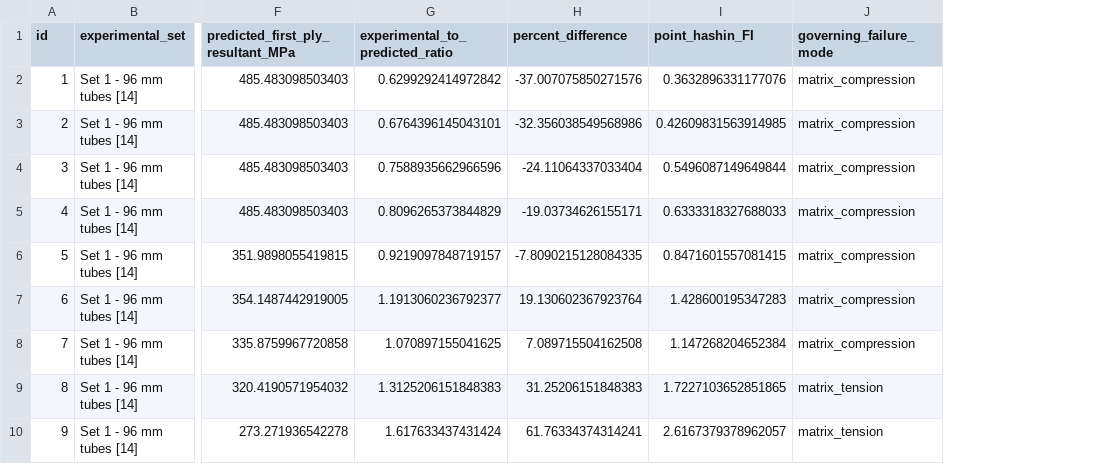
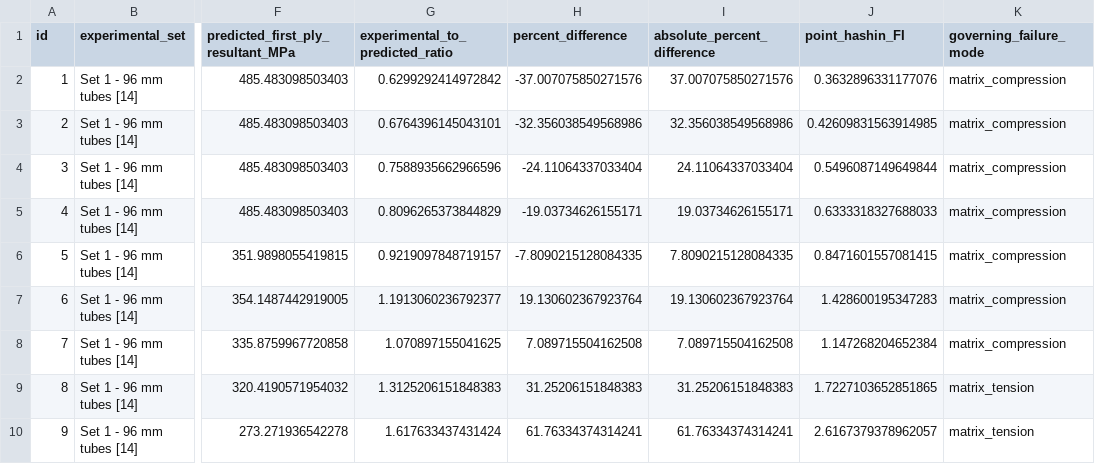
Before and after one commit to akbhv/CFRP-ML-Failure-Prediction, a CSV file: results/wwfe_case3/quantitative_comparison.csv, drawn as a sheet; only a part is shown, gaps mark what is left out; the diff names each change by its address in the sheet, - before the commit and + after, or states it on an @@ line.

```diff
--- a/results/wwfe_case3/quantitative_comparison.csv
+++ b/results/wwfe_case3/quantitative_comparison.csv
+column I (absolute_percent_difference), rows 2-10: 37.007075850271576 | 32.356038549568986 | 24.11064337033404 | 19.03734626155171 | 7.8090215128084335 | 19.130602367923764 | 7.089715504162508 | 31.25206151848383 | 61.76334374314241
```
Also changed, not shown: data/processed/failure_dataset_v5_summary.csv, results/validation_v2_v4b_v5_expanded/summary_metrics.csv, 19 other files.
